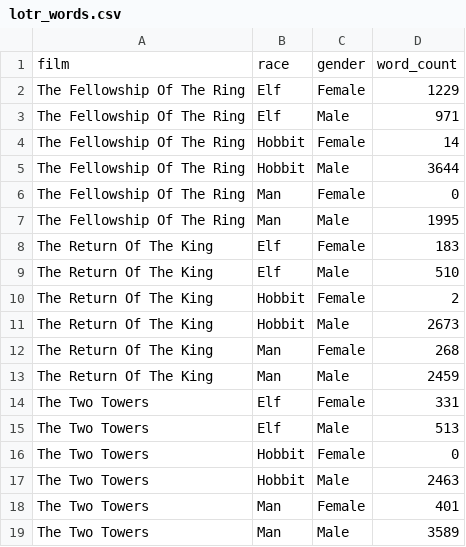
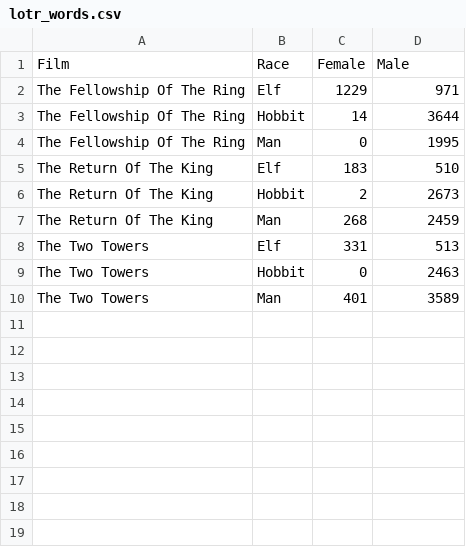
Before and after one commit to jhelvy/yardbook, a CSV file: data/lotr_words.csv, drawn as a sheet.

Commit message:
updates to conflicting datasets

```diff
--- a/data/lotr_words.csv
+++ b/data/lotr_words.csv
@@ -1,19 +1,10 @@
-film,race,gender,word_count
-The Fellowship Of The Ring,Elf,Female,1229
-The Fellowship Of The Ring,Elf,Male,971
-The Fellowship Of The Ring,Hobbit,Female,14
-The Fellowship Of The Ring,Hobbit,Male,3644
-The Fellowship Of The Ring,Man,Female,0
-The Fellowship Of The Ring,Man,Male,1995
-The Return Of The King,Elf,Female,183
-The Return Of The King,Elf,Male,510
-The Return Of The King,Hobbit,Female,2
-The Return Of The King,Hobbit,Male,2673
-The Return Of The King,Man,Female,268
-The Return Of The King,Man,Male,2459
-The Two Towers,Elf,Female,331
-The Two Towers,Elf,Male,513
-The Two Towers,Hobbit,Female,0
-The Two Towers,Hobbit,Male,2463
-The Two Towers,Man,Female,401
-The Two Towers,Man,Male,3589
+Film,Race,Female,Male
+The Fellowship Of The Ring,Elf,1229,971
+The Fellowship Of The Ring,Hobbit,14,3644
+The Fellowship Of The Ring,Man,0,1995
+The Return Of The King,Elf,183,510
+The Return Of The King,Hobbit,2,2673
+The Return Of The King,Man,268,2459
+The Two Towers,Elf,331,513
+The Two Towers,Hobbit,0,2463
+The Two Towers,Man,401,3589
```
Also changed, not shown: 4 other files.
